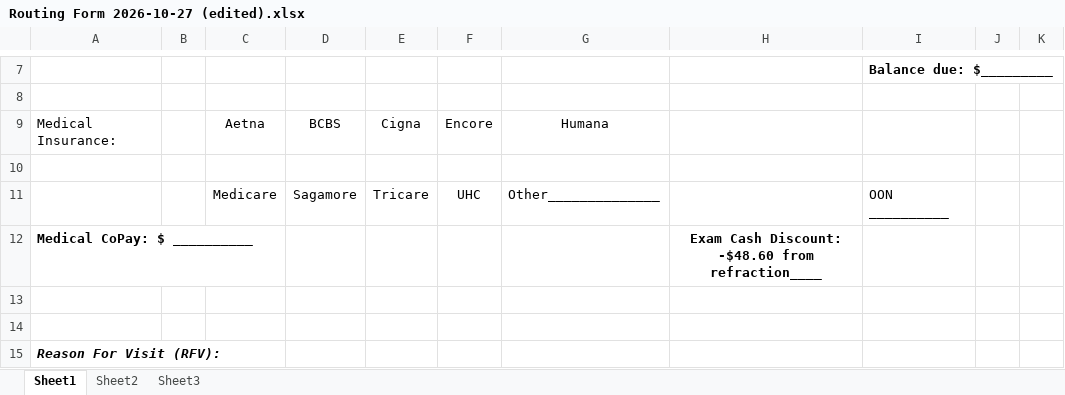
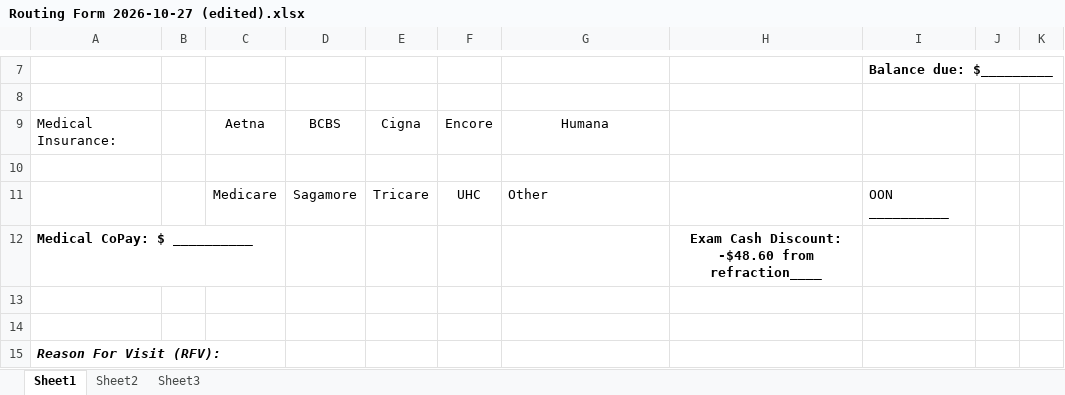
Before and after one commit to drnickearls/rosebud, an Excel workbook: form/Routing Form 2026-10-27 (edited).xlsx, sheet Sheet1, drawn as a sheet; only a part is shown, gaps mark what is left out; values as stored, in another font and other column widths than the file's, no borders; the diff names each change by its address in the sheet, - before the commit and + after, or states it on an @@ line.

```diff
--- a/form/Routing Form 2026-10-27 (edited).xlsx (sheet Sheet1)
+++ b/form/Routing Form 2026-10-27 (edited).xlsx (sheet Sheet1)
-G11: Other______________
+G11: Other
```
Also changed, not shown: 7 other files.
